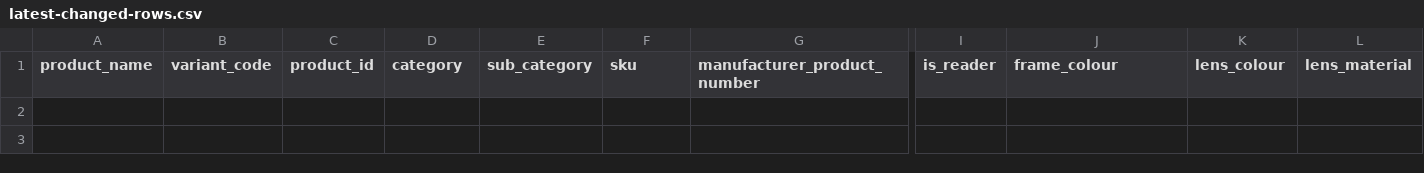
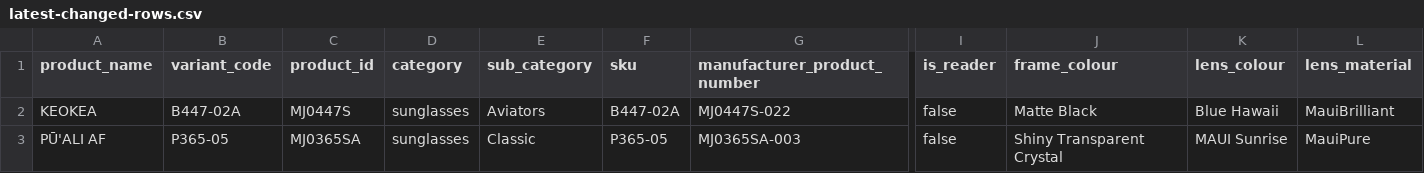
Before and after one commit to saulkropman/maui-jim-feed, a CSV file: data/latest-changed-rows.csv, drawn as a sheet; only a part is shown, gaps mark what is left out; rows hold the shown columns only; the diff names each change by its address in the sheet, - before the commit and + after, or states it on an @@ line.

```diff
--- a/data/latest-changed-rows.csv
+++ b/data/latest-changed-rows.csv
+row 2: KEOKEA | B447-02A | MJ0447S | sunglasses | Aviators | B447-02A | MJ0447S-022 | false | Matte Black | Blue Hawaii | MauiBrilliant
+row 3: PŪ'ALI AF | P365-05 | MJ0365SA | sunglasses | Classic | P365-05 | MJ0365SA-003 | false | Shiny Transparent Crystal | MAUI Sunrise | MauiPure
```
Also changed, not shown: data/change-log.csv, 4 other files.
